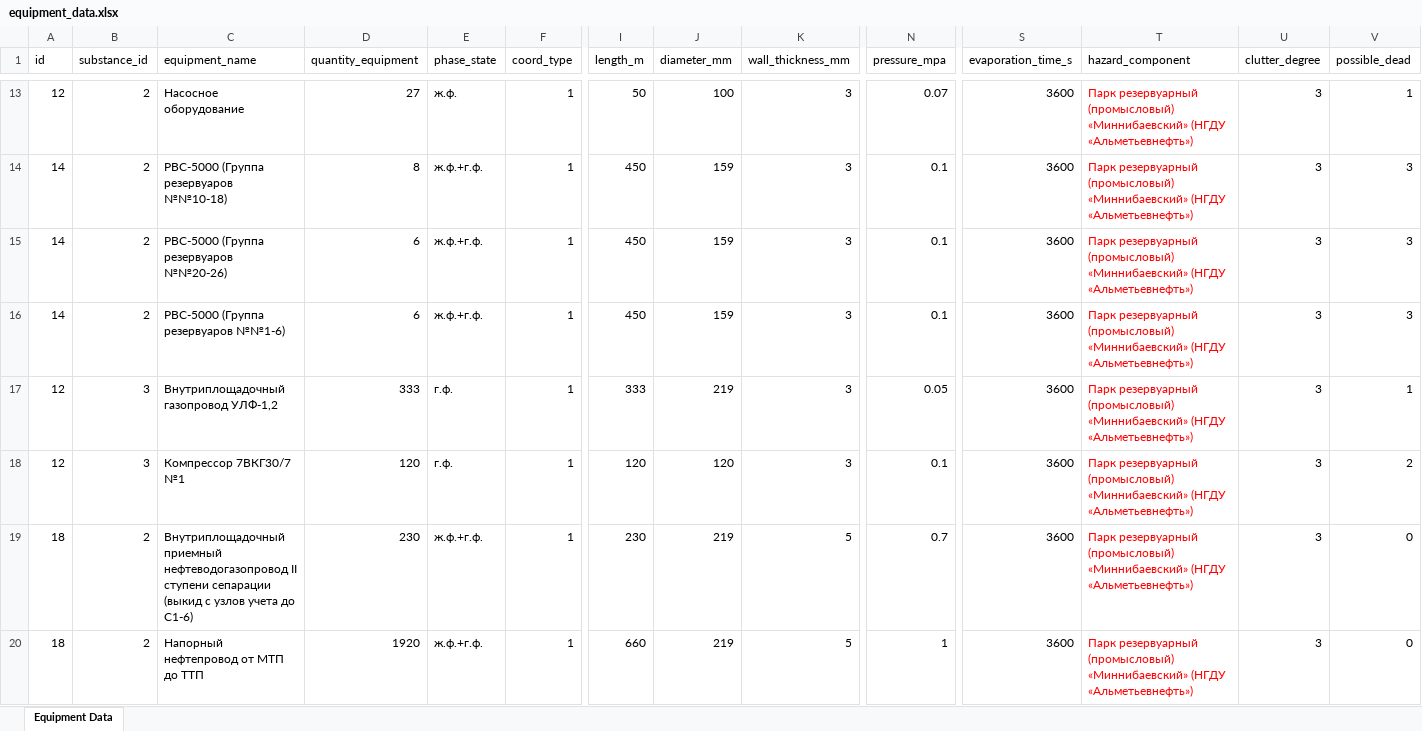
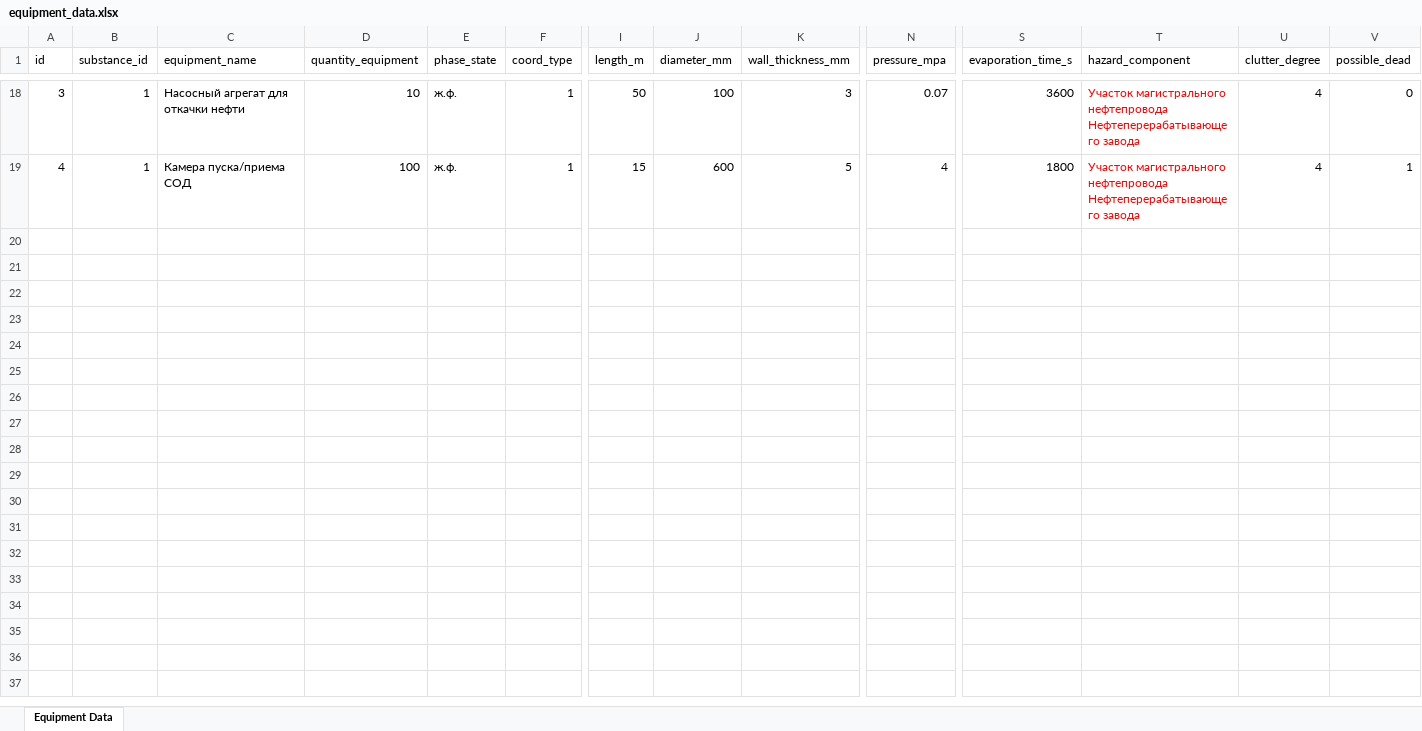
Before and after one commit to Konstantin-kzn-88/IRIS_docs, an Excel workbook: data/equipments/equipment_data.xlsx, sheet Equipment Data, drawn as a sheet; only a part is shown, gaps mark what is left out; values as stored, in another font and other column widths than the file's, no borders; table styles not drawn; removed rows and columns are numbered as before the commit, all else as after; rows hold the shown columns only; ↵ is a line break in a cell; the diff covers the shown part only; the diff names each change by its address in the sheet, - before the commit and + after, or states it on an @@ line.

```diff
--- a/data/equipments/equipment_data.xlsx (sheet Equipment Data)
+++ b/data/equipments/equipment_data.xlsx (sheet Equipment Data)
-A18 (id): 12
+A18 (id): 3
-B18 (substance_id): 2
+B18 (substance_id): 1
-C18 (equipment_name): Насосное оборудование
+C18 (equipment_name): Насосный агрегат для откачки нефти
-D18 (quantity_equipment): 27
+D18 (quantity_equipment): 10
-T18 (hazard_component): Парк резервуарный (промысловый) ↵ «Миннибаевский» (НГДУ «Альметьевнефть»)
+T18 (hazard_component): Участок магистрального нефтепровода Нефтеперерабатывающего завода
-U18 (clutter_degree): 3
+U18 (clutter_degree): 4
-V18 (possible_dead): 1
+V18 (possible_dead): 0
-row 14: 14 | 2 | РВС-5000 (Группа резервуаров №№10-18) | 8 | ж.ф.+г.ф. | 1 | 450 | 159 | 3 | 0.1 | 3600 | Парк резервуарный (промысловый) ↵ «Миннибаевский» (НГДУ «Альметьевнефть») | 3 | 3
-row 15: 14 | 2 | РВС-5000 (Группа резервуаров №№20-26) | 6 | ж.ф.+г.ф. | 1 | 450 | 159 | 3 | 0.1 | 3600 | Парк резервуарный (промысловый) ↵ «Миннибаевский» (НГДУ «Альметьевнефть») | 3 | 3
-row 16: 14 | 2 | РВС-5000 (Группа резервуаров №№1-6) | 6 | ж.ф.+г.ф. | 1 | 450 | 159 | 3 | 0.1 | 3600 | Парк резервуарный (промысловый) ↵ «Миннибаевский» (НГДУ «Альметьевнефть») | 3 | 3
-A19 (id): 12
+A19 (id): 4
-B19 (substance_id): 3
+B19 (substance_id): 1
-C19 (equipment_name): Внутриплощадочный газопровод УЛФ-1,2
+C19 (equipment_name): Камера пуска/приема СОД
-D19 (quantity_equipment): 333
+D19 (quantity_equipment): 100
-E19 (phase_state): г.ф.
+E19 (phase_state): ж.ф.
-I19 (length_m): 333
+I19 (length_m): 15
-J19 (diameter_mm): 219
+J19 (diameter_mm): 600
-K19 (wall_thickness_mm): 3
+K19 (wall_thickness_mm): 5
-N19 (pressure_mpa): 0.05
+N19 (pressure_mpa): 4
-S19 (evaporation_time_s): 3600
+S19 (evaporation_time_s): 1800
-T19 (hazard_component): Парк резервуарный (промысловый) ↵ «Миннибаевский» (НГДУ «Альметьевнефть»)
+T19 (hazard_component): Участок магистрального нефтепровода Нефтеперерабатывающего завода
-U19 (clutter_degree): 3
+U19 (clutter_degree): 4
-row 18: 12 | 3 | Компрессор 7ВКГ30/7 №1 | 120 | г.ф. | 1 | 120 | 120 | 3 | 0.1 | 3600 | Парк резервуарный (промысловый) ↵ «Миннибаевский» (НГДУ «Альметьевнефть») | 3 | 2
-row 19: 18 | 2 | Внутриплощадочный приемный нефтеводогазопровод II ступени сепарации (выкид с узлов учета до С1-6) | 230 | ж.ф.+г.ф. | 1 | 230 | 219 | 5 | 0.7 | 3600 | Парк резервуарный (промысловый) ↵ «Миннибаевский» (НГДУ «Альметьевнефть») | 3 | 0
-row 20: 18 | 2 | Напорный нефтепровод от МТП до ТТП | 1920 | ж.ф.+г.ф. | 1 | 660 | 219 | 5 | 1 | 3600 | Парк резервуарный (промысловый) ↵ «Миннибаевский» (НГДУ «Альметьевнефть») | 3 | 0
```
Also changed, not shown: 16 added rows and 11 removed rows elsewhere in this sheet, 7 other files.
